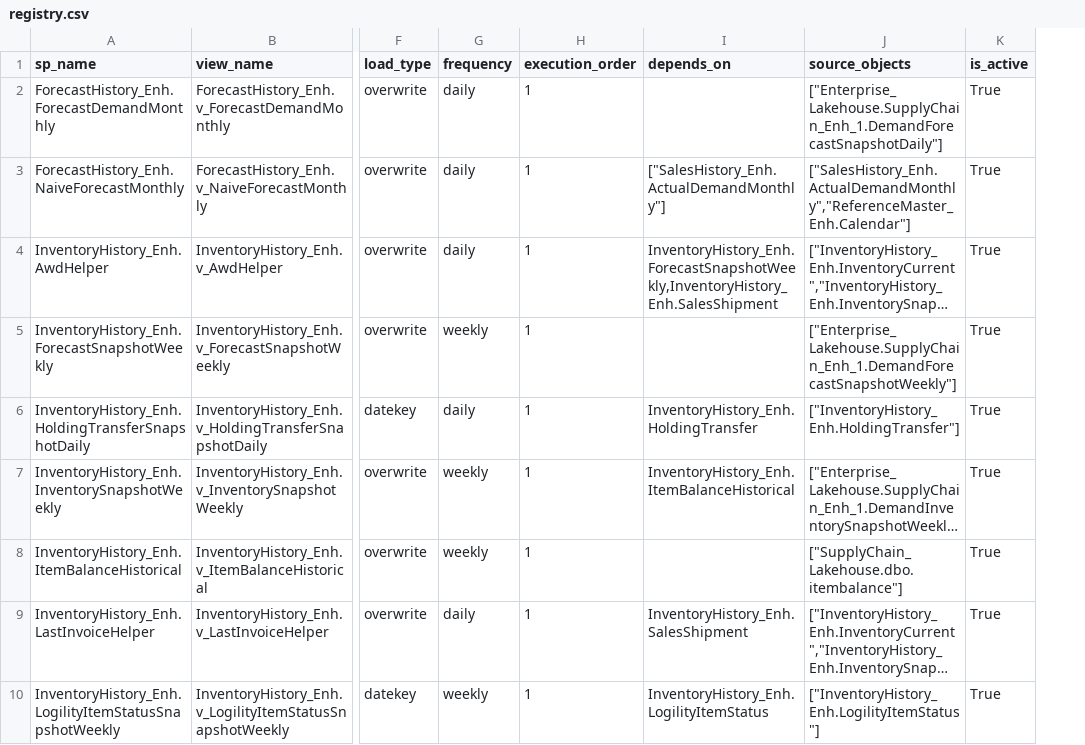
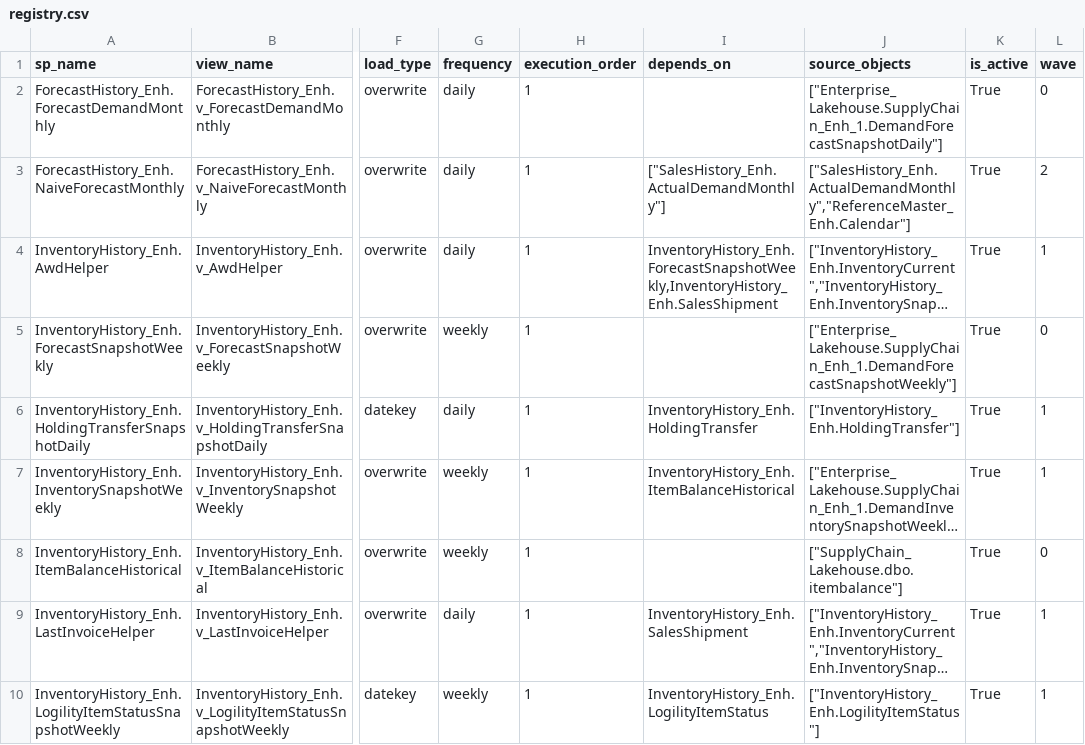
Before and after one commit to ankinguyen-engineer-2002/Fabric-v9-Warehouse-Medallion, a CSV file: lineage_explorer/data/registry.csv, drawn as a sheet; only a part is shown, gaps mark what is left out; long unchanged cells end in …; the diff names each change by its address in the sheet, - before the commit and + after, or states it on an @@ line.

```diff
--- a/lineage_explorer/data/registry.csv
+++ b/lineage_explorer/data/registry.csv
+column L (wave), rows 2-10: 0 | 2 | 1 | 0 | 1 | 1 | 0 | 1 | 1
```
Also changed, not shown: 2 other files.
